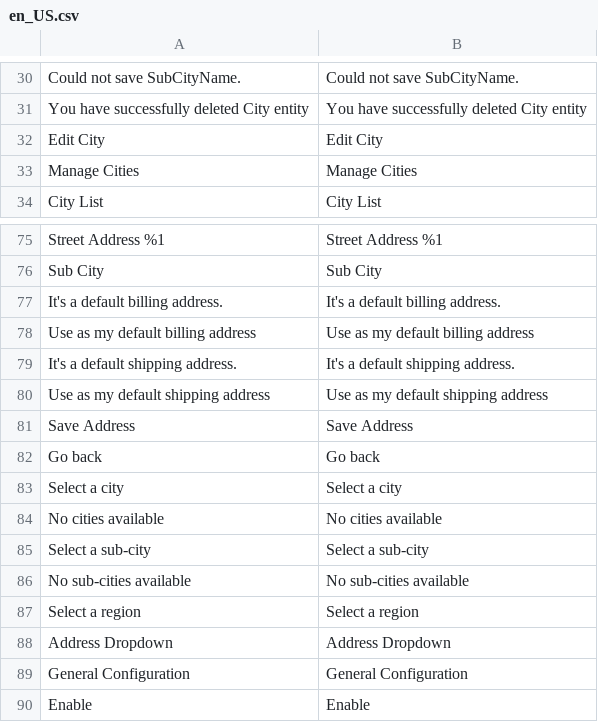
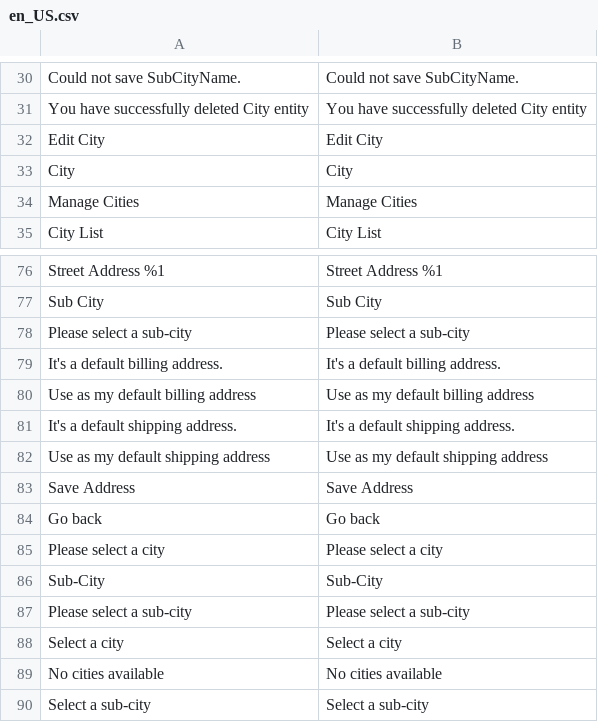
Before and after one commit to secomm-dev/slaunchpad, a CSV file: app/code/Secomm/AddressDropdown/i18n/en_US.csv, drawn as a sheet; only a part is shown, gaps mark what is left out; the shorter side is filled out with more unchanged rows; the diff names each change by its address in the sheet, - before the commit and + after, or states it on an @@ line.

Commit message:
[SLP-15] fix address dropdown work with method payment VnPay

```diff
--- a/app/code/Secomm/AddressDropdown/i18n/en_US.csv
+++ b/app/code/Secomm/AddressDropdown/i18n/en_US.csv
+row 33: City | City
+row 78: Please select a sub-city | Please select a sub-city
+row 85: Please select a city | Please select a city
+row 86: Sub-City | Sub-City
+row 87: Please select a sub-city | Please select a sub-city
```
Also changed, not shown: 5 other files.
